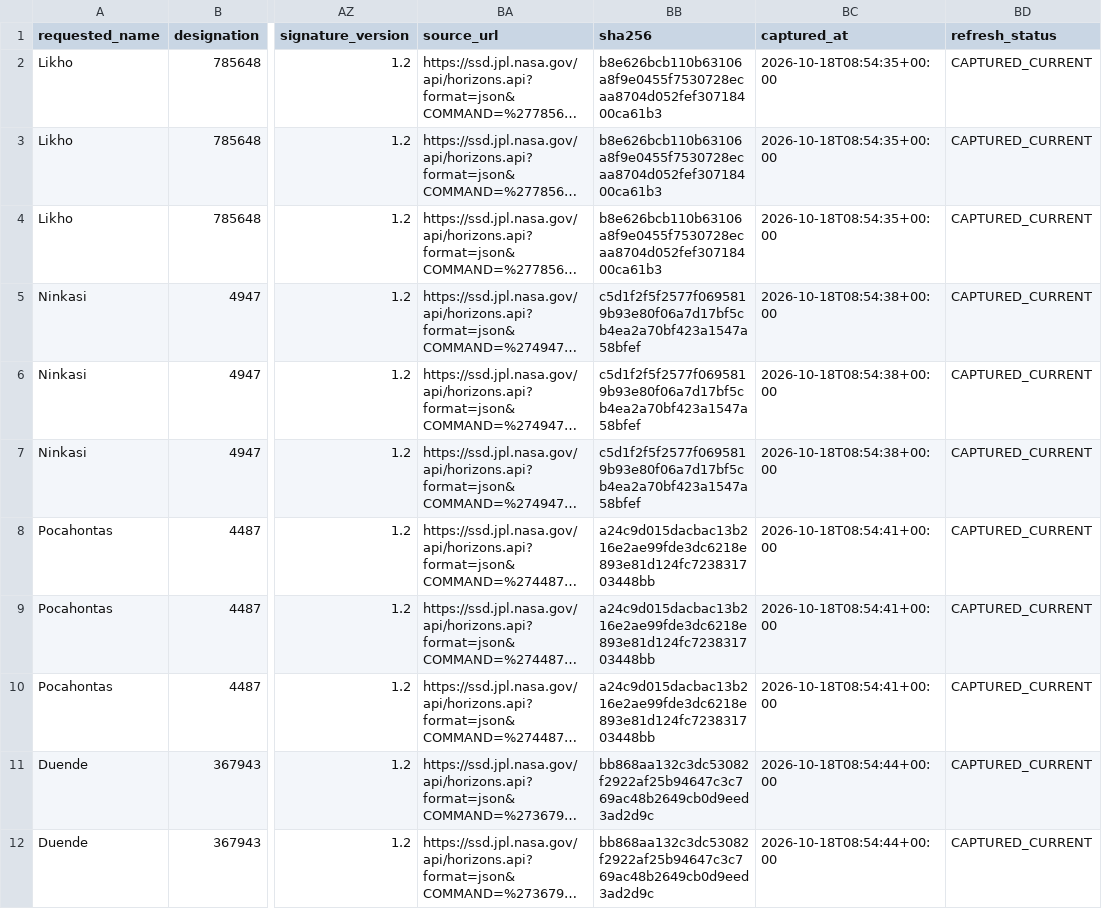
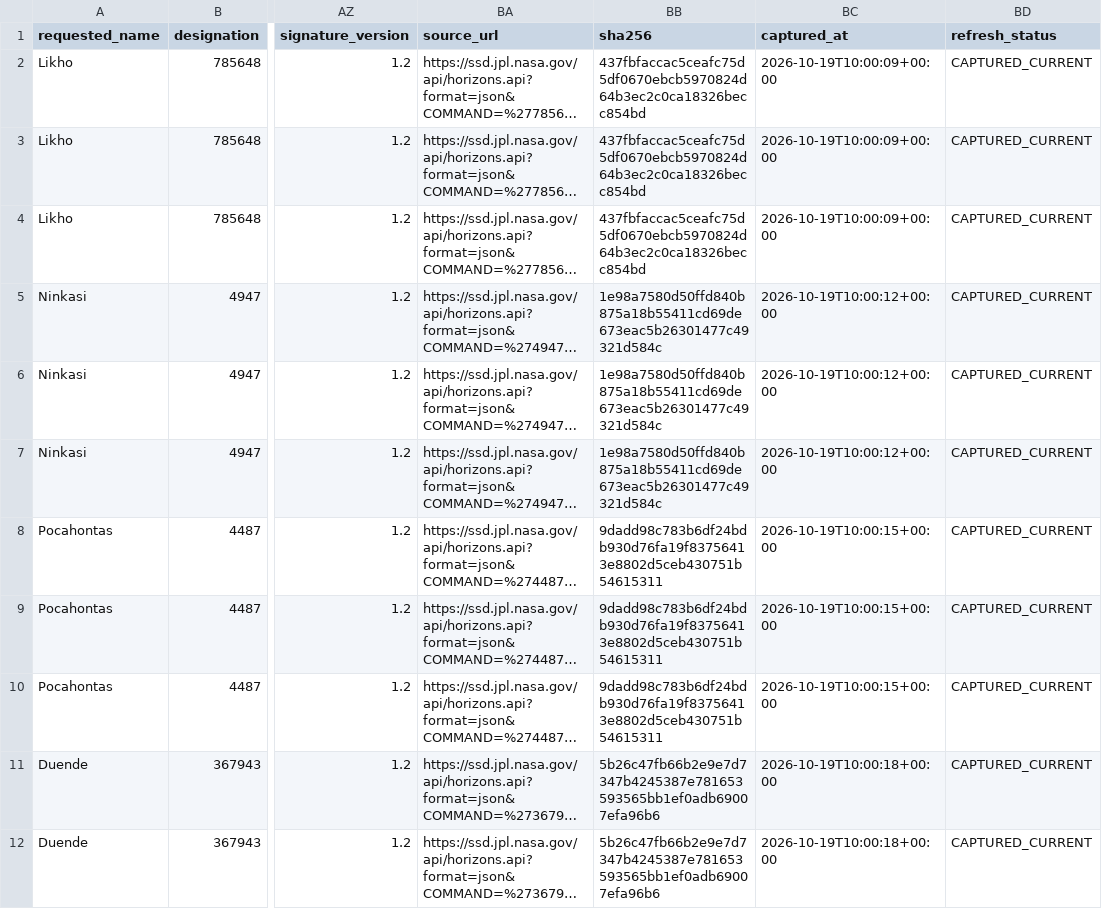
Before and after one commit to achillesromer-coder/Data, a CSV file: data/jpl/neighbours/horizons/latest/summary.csv, drawn as a sheet; only a part is shown, gaps mark what is left out; long unchanged cells end in …; the diff covers the shown part only; the diff names each change by its address in the sheet, - before the commit and + after, or states it on an @@ line.

```diff
--- a/data/jpl/neighbours/horizons/latest/summary.csv
+++ b/data/jpl/neighbours/horizons/latest/summary.csv
-BB2:BB4 (sha256): b8e626bcb110b63106a8f9e0455f7530728ecaa8704d052fef30718400ca61b3
+BB2:BB4 (sha256): 437fbfaccac5ceafc75d5df0670ebcb5970824d64b3ec2c0ca18326becc854bd
-BC2:BC4 (captured_at): 2026-10-18T08:54:35+00:00
+BC2:BC4 (captured_at): 2026-10-19T10:00:09+00:00
-BB5:BB7 (sha256): c5d1f2f5f2577f0695819b93e80f06a7d17bf5cb4ea2a70bf423a1547a58bfef
+BB5:BB7 (sha256): 1e98a7580d50ffd840b875a18b55411cd69de673eac5b26301477c49321d584c
-BC5:BC7 (captured_at): 2026-10-18T08:54:38+00:00
+BC5:BC7 (captured_at): 2026-10-19T10:00:12+00:00
-BB8:BB10 (sha256): a24c9d015dacbac13b216e2ae99fde3dc6218e893e81d124fc723831703448bb
+BB8:BB10 (sha256): 9dadd98c783b6df24bdb930d76fa19f83756413e8802d5ceb430751b54615311
-BC8:BC10 (captured_at): 2026-10-18T08:54:41+00:00
+BC8:BC10 (captured_at): 2026-10-19T10:00:15+00:00
-BB11:BB12 (sha256): bb868aa132c3dc53082f2922af25b94647c3c769ac48b2649cb0d9eed3ad2d9c
+BB11:BB12 (sha256): 5b26c47fb66b2e9e7d7347b4245387e781653593565bb1ef0adb69007efa96b6
-BC11:BC12 (captured_at): 2026-10-18T08:54:44+00:00
+BC11:BC12 (captured_at): 2026-10-19T10:00:18+00:00
```
Also changed, not shown: 164 edited cells elsewhere in this file, data/jpl/horizons/latest/summary.csv, data/jpl/horizons/uncertainty/latest/summary.csv, 46 other files.
